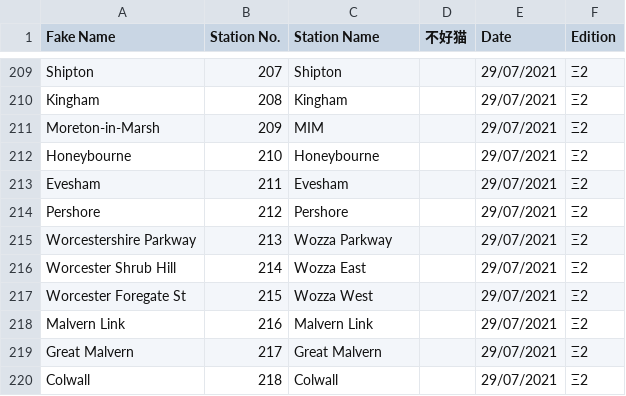
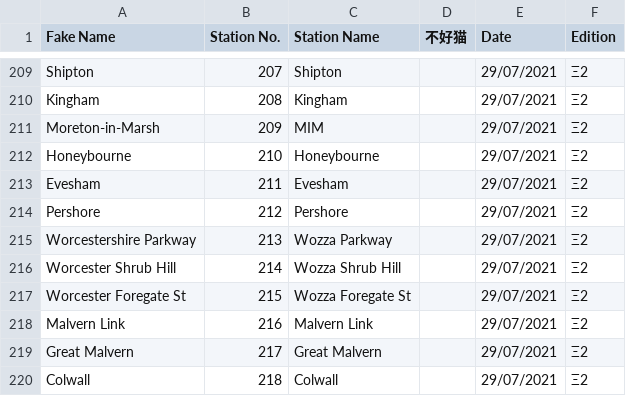
Before and after one commit to NuttyTrains/NuttyTrains.github.io, a CSV file: data/stations.csv, drawn as a sheet; only a part is shown, gaps mark what is left out.

```diff
--- a/data/stations.csv
+++ b/data/stations.csv
@@ -215,4 +215,4 @@ Pershore,212,Pershore,,29/07/2021,Ξ2
 Worcestershire Parkway,213,Wozza Parkway,,29/07/2021,Ξ2
-Worcester Shrub Hill,214,Wozza East,,29/07/2021,Ξ2
-Worcester Foregate St,215,Wozza West,,29/07/2021,Ξ2
+Worcester Shrub Hill,214,Wozza Shrub Hill,,29/07/2021,Ξ2
+Worcester Foregate St,215,Wozza Foregate St,,29/07/2021,Ξ2
 Malvern Link,216,Malvern Link,,29/07/2021,Ξ2
```
Also changed, not shown: 11 other files.
